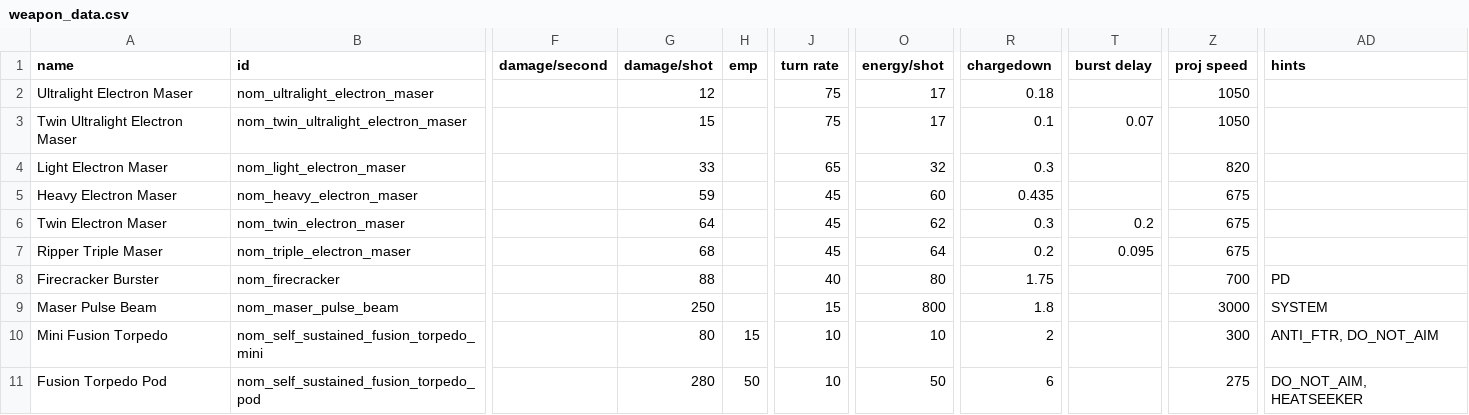
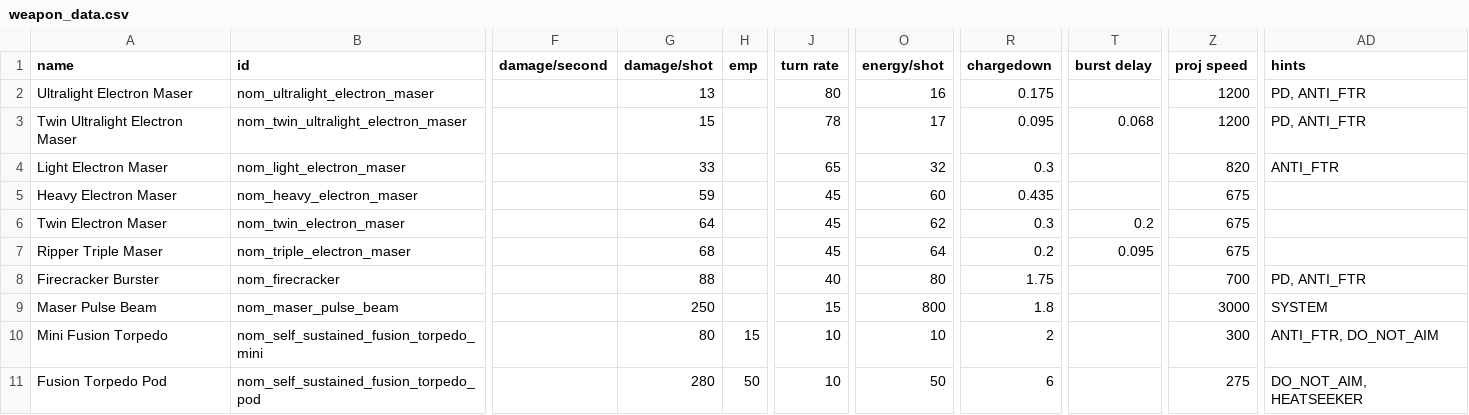
Before and after one commit to Trylobot/ss-nom, a CSV file: data/weapons/weapon_data.csv, drawn as a sheet; only a part is shown, gaps mark what is left out; the diff names each change by its address in the sheet, - before the commit and + after, or states it on an @@ line.

```diff
--- a/data/weapons/weapon_data.csv
+++ b/data/weapons/weapon_data.csv
-G2 (damage/shot): 12
+G2 (damage/shot): 13
-J2 (turn rate): 75
+J2 (turn rate): 80
-O2 (energy/shot): 17
+O2 (energy/shot): 16
-R2 (chargedown): 0.18
+R2 (chargedown): 0.175
-Z2:Z3 (proj speed): 1050
+Z2:Z3 (proj speed): 1200
-AD2:AD3 (hints): (empty)
+AD2:AD3 (hints): PD, ANTI_FTR
-J3 (turn rate): 75
+J3 (turn rate): 78
-R3 (chargedown): 0.1
+R3 (chargedown): 0.095
-T3 (burst delay): 0.07
+T3 (burst delay): 0.068
-AD4 (hints): (empty)
+AD4 (hints): ANTI_FTR
-AD8 (hints): PD
+AD8 (hints): PD, ANTI_FTR
```
Also changed, not shown: data/hulls/ship_data.csv, data/hulls/wing_data.csv.
